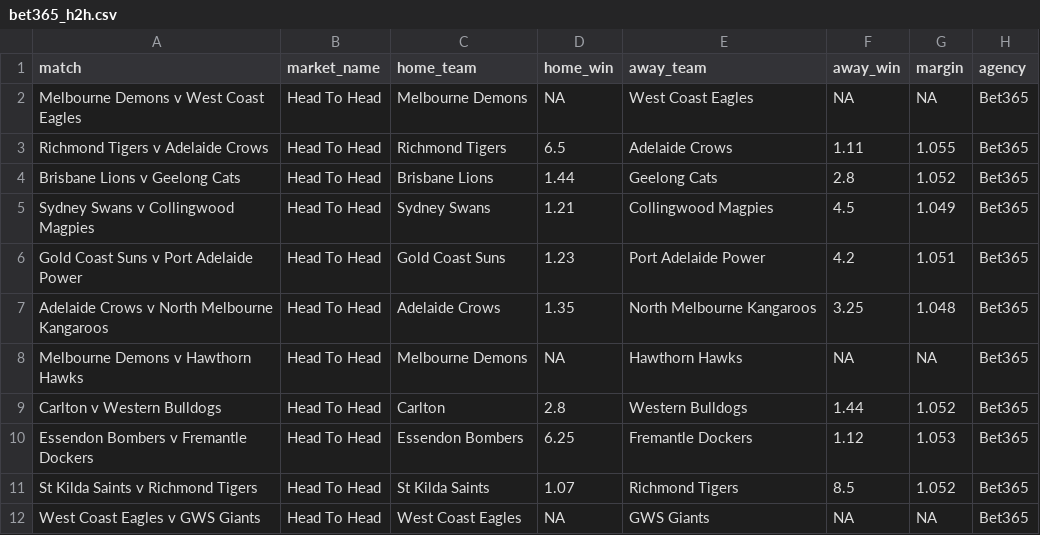
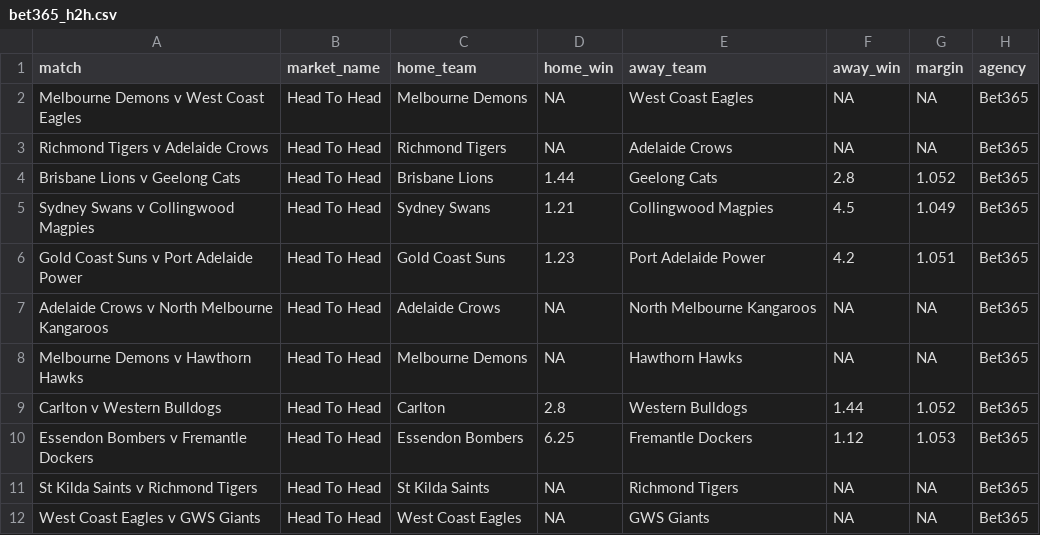
Before and after one commit to jamesbrown1417/AFL, a CSV file: Data/scraped_odds/bet365_h2h.csv, drawn as a sheet.

```diff
--- a/Data/scraped_odds/bet365_h2h.csv
+++ b/Data/scraped_odds/bet365_h2h.csv
@@ -2,3 +2,3 @@ match,market_name,home_team,home_win,away_team,away_win,margin,agency
 Melbourne Demons v West Coast Eagles,Head To Head,Melbourne Demons,NA,West Coast Eagles,NA,NA,Bet365
-Richmond Tigers v Adelaide Crows,Head To Head,Richmond Tigers,6.5,Adelaide Crows,1.11,1.055,Bet365
+Richmond Tigers v Adelaide Crows,Head To Head,Richmond Tigers,NA,Adelaide Crows,NA,NA,Bet365
 Brisbane Lions v Geelong Cats,Head To Head,Brisbane Lions,1.44,Geelong Cats,2.8,1.052,Bet365
@@ -6,3 +6,3 @@ Sydney Swans v Collingwood Magpies,Head To Head,Sydney Swans,1.21,Collingwood Ma
 Gold Coast Suns v Port Adelaide Power,Head To Head,Gold Coast Suns,1.23,Port Adelaide Power,4.2,1.051,Bet365
-Adelaide Crows v North Melbourne Kangaroos,Head To Head,Adelaide Crows,1.35,North Melbourne Kangaroos,3.25,1.048,Bet365
+Adelaide Crows v North Melbourne Kangaroos,Head To Head,Adelaide Crows,NA,North Melbourne Kangaroos,NA,NA,Bet365
 Melbourne Demons v Hawthorn Hawks,Head To Head,Melbourne Demons,NA,Hawthorn Hawks,NA,NA,Bet365
@@ -10,3 +10,3 @@ Carlton v Western Bulldogs,Head To Head,Carlton,2.8,Western Bulldogs,1.44,1.052,
 Essendon Bombers v Fremantle Dockers,Head To Head,Essendon Bombers,6.25,Fremantle Dockers,1.12,1.053,Bet365
-St Kilda Saints v Richmond Tigers,Head To Head,St Kilda Saints,1.07,Richmond Tigers,8.5,1.052,Bet365
+St Kilda Saints v Richmond Tigers,Head To Head,St Kilda Saints,NA,Richmond Tigers,NA,NA,Bet365
 West Coast Eagles v GWS Giants,Head To Head,West Coast Eagles,NA,GWS Giants,NA,NA,Bet365
```
Also changed, not shown: Data/scraped_odds/tab_line.csv, OddsScraper/Neds/neds_afl_match_urls.csv, 30 other files.
